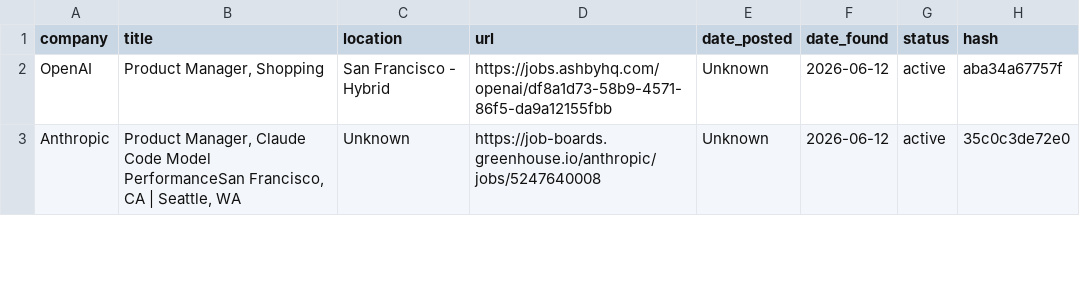
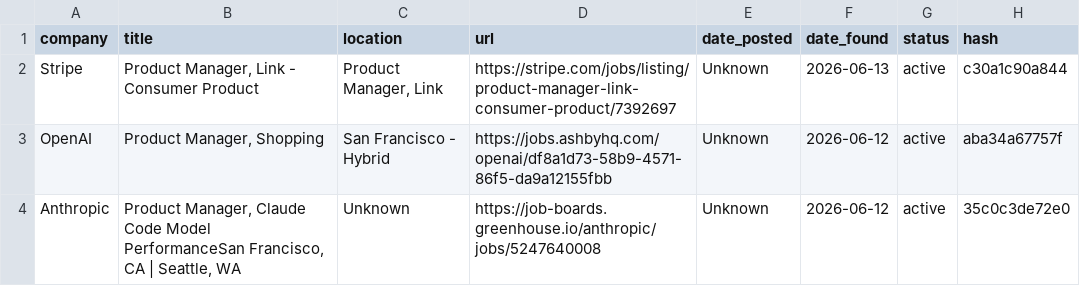
Before and after one commit to alishsayd/Scraper, a CSV file: data/jobs.csv, drawn as a sheet; only a part is shown.

```diff
--- a/data/jobs.csv
+++ b/data/jobs.csv
@@ -1,2 +1,3 @@
 company,title,location,url,date_posted,date_found,status,hash
+Stripe,"Product Manager, Link - Consumer Product","Product Manager, Link",https://stripe.com/jobs/listing/product-manager-link-consumer-product/7392697,Unknown,2026-06-13,active,c30a1c90a844
 OpenAI,"Product Manager, Shopping",San Francisco - Hybrid,https://jobs.ashbyhq.com/openai/df8a1d73-58b9-4571-86f5-da9a12155fbb,Unknown,2026-06-12,active,aba34a67757f
```
Also changed, not shown: 3 other files.
